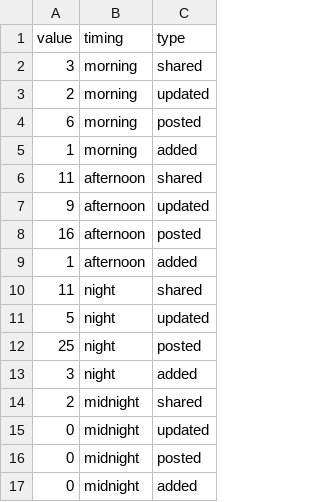
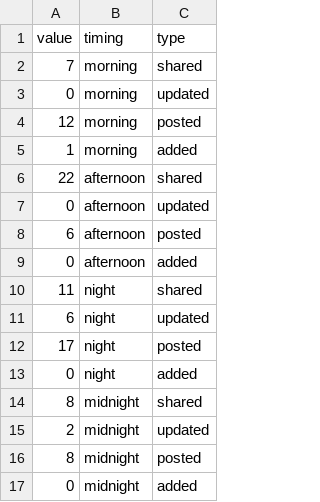
Before and after one commit to SallyHabib/BachelorProject, a CSV file: good.csv, drawn as a sheet.

```diff
--- a/good.csv
+++ b/good.csv
@@ -1,17 +1,17 @@
 value,timing,type
-3,morning,shared
-2,morning,updated
-6,morning,posted
+7,morning,shared
+0,morning,updated
+12,morning,posted
 1,morning,added
-11,afternoon,shared
-9,afternoon,updated
-16,afternoon,posted
-1,afternoon,added
+22,afternoon,shared
+0,afternoon,updated
+6,afternoon,posted
+0,afternoon,added
 11,night,shared
-5,night,updated
-25,night,posted
-3,night,added
-2,midnight,shared
-0,midnight,updated
-0,midnight,posted
+6,night,updated
+17,night,posted
+0,night,added
+8,midnight,shared
+2,midnight,updated
+8,midnight,posted
 0,midnight,added
```
Also changed, not shown: 1 other file.
